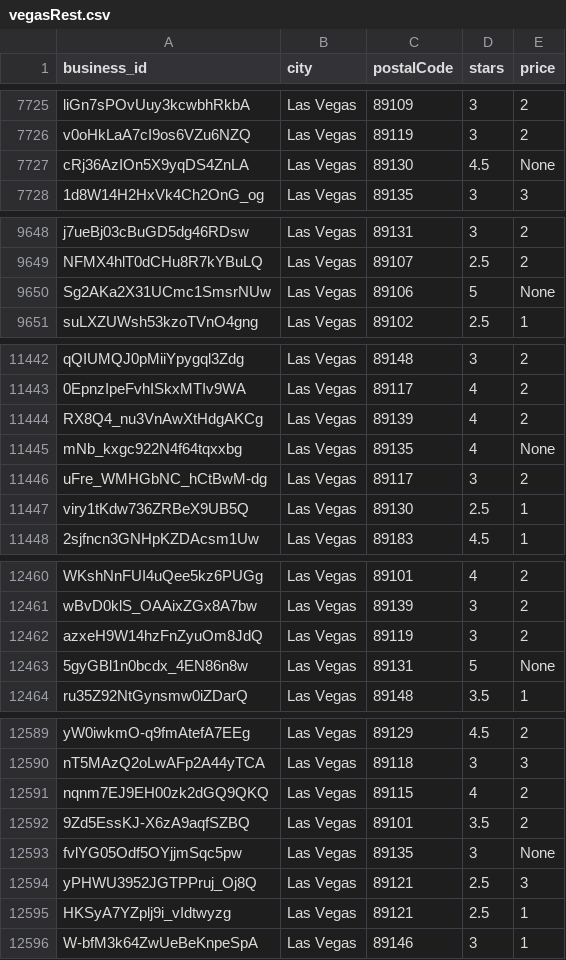
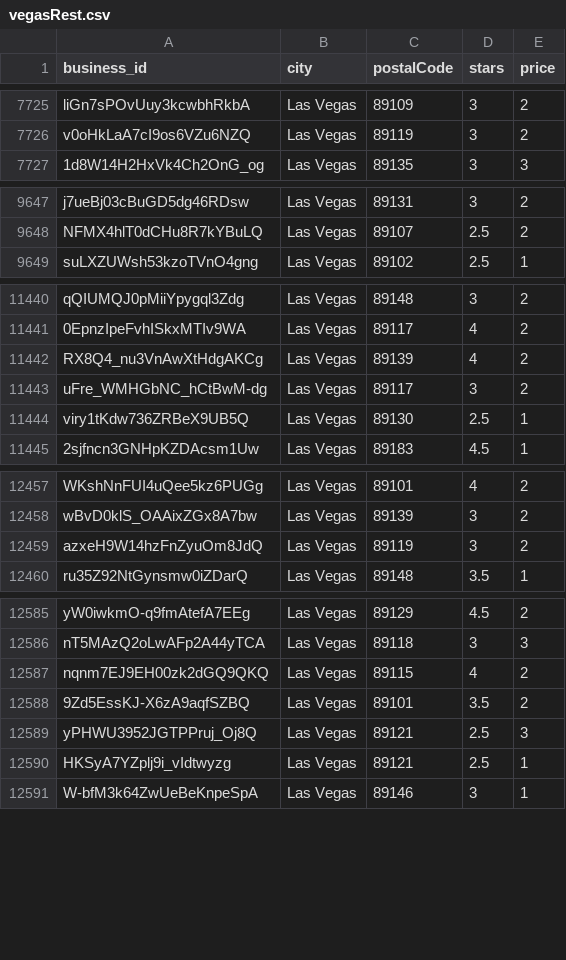
Before and after one commit to frances-ibe/hfycse160, a CSV file: vegasRest.csv, drawn as a sheet; only a part is shown, gaps mark what is left out; the diff covers the shown part only.

Commit message:
Remove more nones

```diff
--- a/vegasRest.csv
+++ b/vegasRest.csv
@@ -7726,3 +7726,2 @@ liGn7sPOvUuy3kcwbhRkbA,Las Vegas,89109,3,2
 v0oHkLaA7cI9os6VZu6NZQ,Las Vegas,89119,3,2
-cRj36AzIOn5X9yqDS4ZnLA,Las Vegas,89130,4.5,None
 1d8W14H2HxVk4Ch2OnG_og,Las Vegas,89135,3,3
@@ -9649,3 +9648,2 @@ j7ueBj03cBuGD5dg46RDsw,Las Vegas,89131,3,2
 NFMX4hlT0dCHu8R7kYBuLQ,Las Vegas,89107,2.5,2
-Sg2AKa2X31UCmc1SmsrNUw,Las Vegas,89106,5,None
 suLXZUWsh53kzoTVnO4gng,Las Vegas,89102,2.5,1
@@ -11444,3 +11442,2 @@ qQIUMQJ0pMiiYpygql3Zdg,Las Vegas,89148,3,2
 RX8Q4_nu3VnAwXtHdgAKCg,Las Vegas,89139,4,2
-mNb_kxgc922N4f64tqxxbg,Las Vegas,89135,4,None
 uFre_WMHGbNC_hCtBwM-dg,Las Vegas,89117,3,2
@@ -12462,3 +12459,2 @@ wBvD0klS_OAAixZGx8A7bw,Las Vegas,89139,3,2
 azxeH9W14hzFnZyuOm8JdQ,Las Vegas,89119,3,2
-5gyGBl1n0bcdx_4EN86n8w,Las Vegas,89131,5,None
 ru35Z92NtGynsmw0iZDarQ,Las Vegas,89148,3.5,1
@@ -12592,3 +12588,2 @@ nqnm7EJ9EH00zk2dGQ9QKQ,Las Vegas,89115,4,2
 9Zd5EssKJ-X6zA9aqfSZBQ,Las Vegas,89101,3.5,2
-fvlYG05Odf5OYjjmSqc5pw,Las Vegas,89135,3,None
 yPHWU3952JGTPPruj_Oj8Q,Las Vegas,89121,2.5,3
```
Also changed, not shown: 4 removed rows elsewhere in this file.
